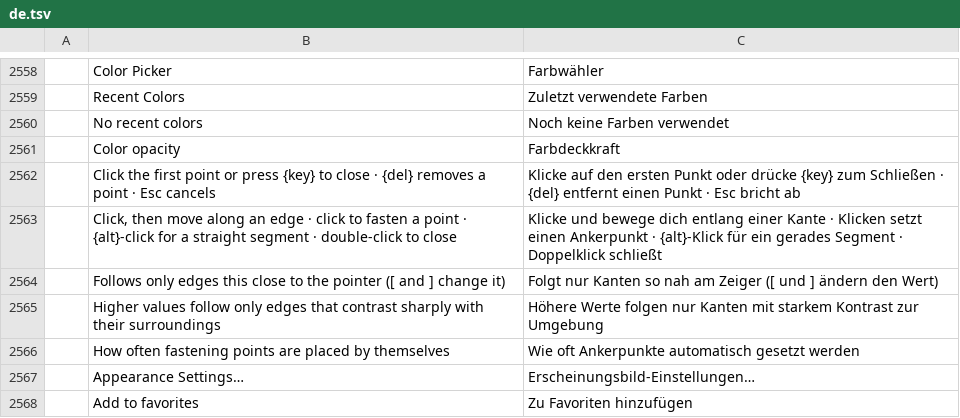
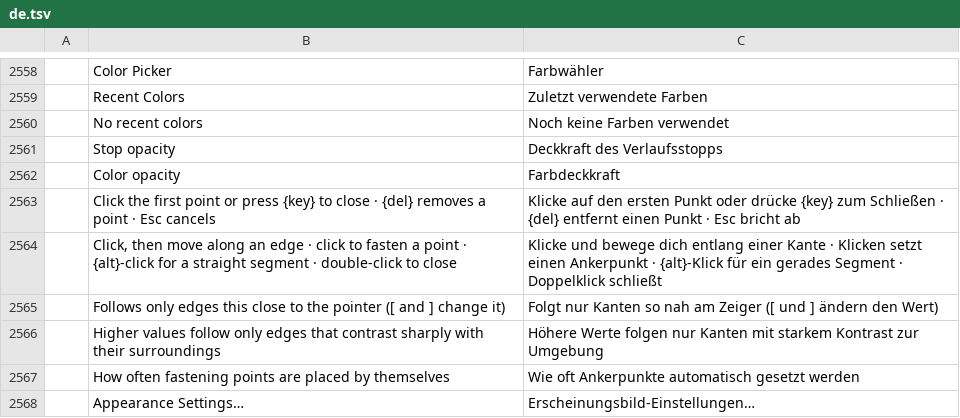
Before and after one commit to GabryelTenorio/photocraft, a TSV file: crates/ui-egui/src/i18n/de.tsv, drawn as a sheet; only a part is shown, gaps mark what is left out; the shorter side is filled out with more unchanged rows; the diff names each change by its address in the sheet, - before the commit and + after, or states it on an @@ line.

```diff
--- a/crates/ui-egui/src/i18n/de.tsv
+++ b/crates/ui-egui/src/i18n/de.tsv
+row 2561:  | Stop opacity | Deckkraft des Verlaufsstopps
```
Also changed, not shown: crates/ui-egui/src/i18n/el.tsv, crates/ui-egui/src/i18n/ja.tsv, 18 other files.
